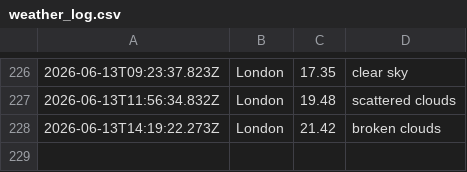
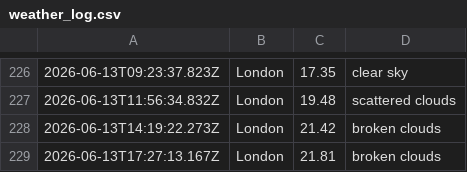
Before and after one commit to ialakija98/Weather-app-js, a CSV file: data/weather_log.csv, drawn as a sheet; only a part is shown, gaps mark what is left out; the diff names each change by its address in the sheet, - before the commit and + after, or states it on an @@ line.

```diff
--- a/data/weather_log.csv
+++ b/data/weather_log.csv
+row 229: 2026-06-13T17:27:13.167Z | London | 21.81 | broken clouds
```
Also changed, not shown: 1 other file.
